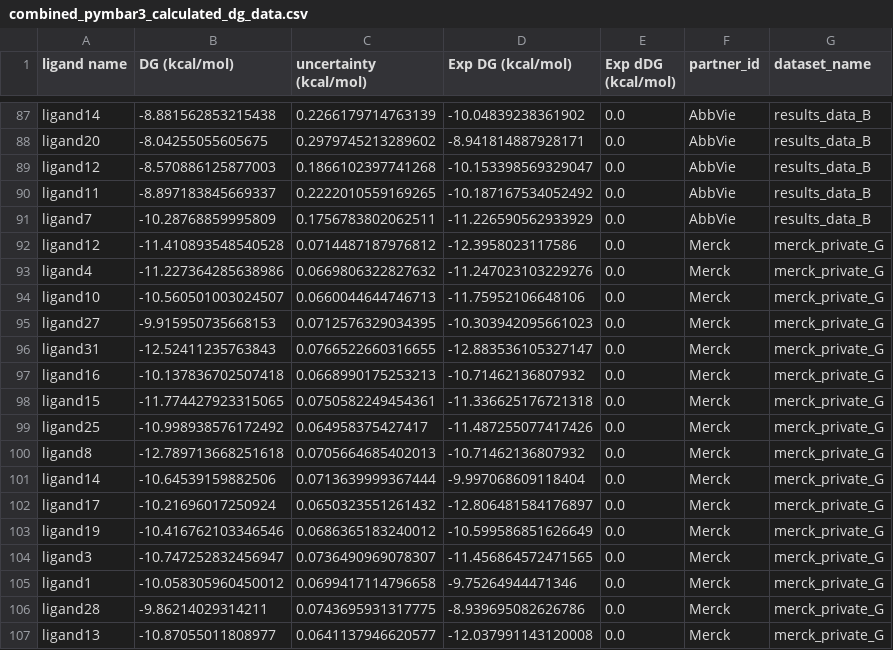
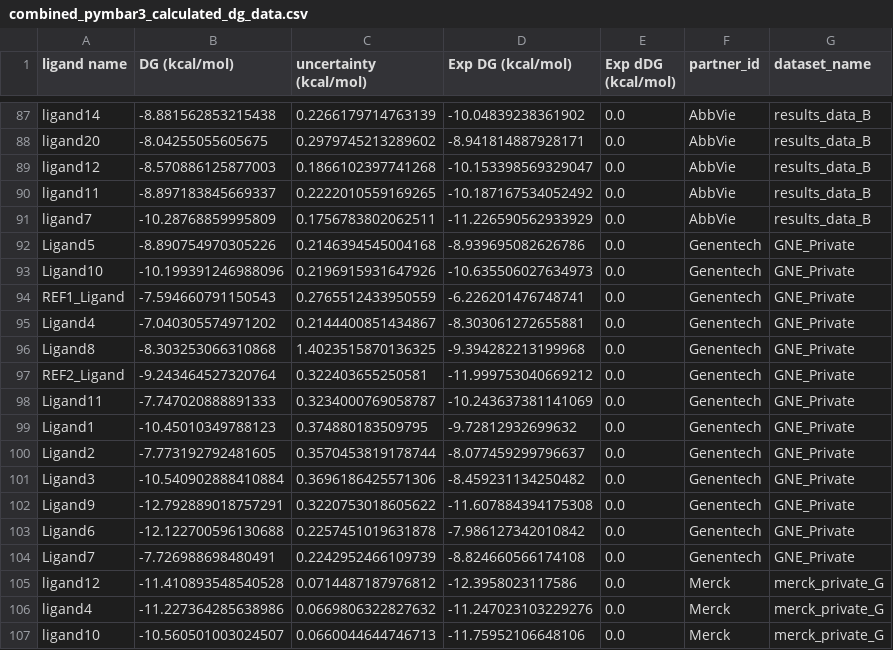
Before and after one commit to OpenFreeEnergy/IndustryBenchmarks2024, a CSV file: industry_benchmarks/analysis/private_processed_results/combined_pymbar3_calculated_dg_data.csv, drawn as a sheet; only a part is shown, gaps mark what is left out; the shorter side is filled out with more unchanged rows; the diff names each change by its address in the sheet, - before the commit and + after, or states it on an @@ line.

Commit message:
add genentech private set (#286)

```diff
--- a/industry_benchmarks/analysis/private_processed_results/combined_pymbar3_calculated_dg_data.csv
+++ b/industry_benchmarks/analysis/private_processed_results/combined_pymbar3_calculated_dg_data.csv
+row 92: Ligand5 | -8.890754970305226 | 0.2146394545004168 | -8.939695082626786 | 0.0 | Genentech | GNE_Private
+row 93: Ligand10 | -10.199391246988096 | 0.2196915931647926 | -10.635506027634973 | 0.0 | Genentech | GNE_Private
+row 94: REF1_Ligand | -7.594660791150543 | 0.2765512433950559 | -6.226201476748741 | 0.0 | Genentech | GNE_Private
+row 95: Ligand4 | -7.040305574971202 | 0.2144400851434867 | -8.303061272655881 | 0.0 | Genentech | GNE_Private
+row 96: Ligand8 | -8.303253066310868 | 1.4023515870136325 | -9.394282213199968 | 0.0 | Genentech | GNE_Private
+row 97: REF2_Ligand | -9.243464527320764 | 0.322403655250581 | -11.999753040669212 | 0.0 | Genentech | GNE_Private
+row 98: Ligand11 | -7.747020888891333 | 0.3234000769058787 | -10.243637381141069 | 0.0 | Genentech | GNE_Private
+row 99: Ligand1 | -10.45010349788123 | 0.374880183509795 | -9.72812932699632 | 0.0 | Genentech | GNE_Private
+row 100: Ligand2 | -7.773192792481605 | 0.3570453819178744 | -8.077459299796637 | 0.0 | Genentech | GNE_Private
+row 101: Ligand3 | -10.540902888410884 | 0.3696186425571306 | -8.459231134250482 | 0.0 | Genentech | GNE_Private
+row 102: Ligand9 | -12.792889018757291 | 0.3220753018605622 | -11.607884394175308 | 0.0 | Genentech | GNE_Private
+row 103: Ligand6 | -12.122700596130688 | 0.2257451019631878 | -7.986127342010842 | 0.0 | Genentech | GNE_Private
+row 104: Ligand7 | -7.726988698480491 | 0.2242952466109739 | -8.824660566174108 | 0.0 | Genentech | GNE_Private
```
Also changed, not shown: 3 other files.
